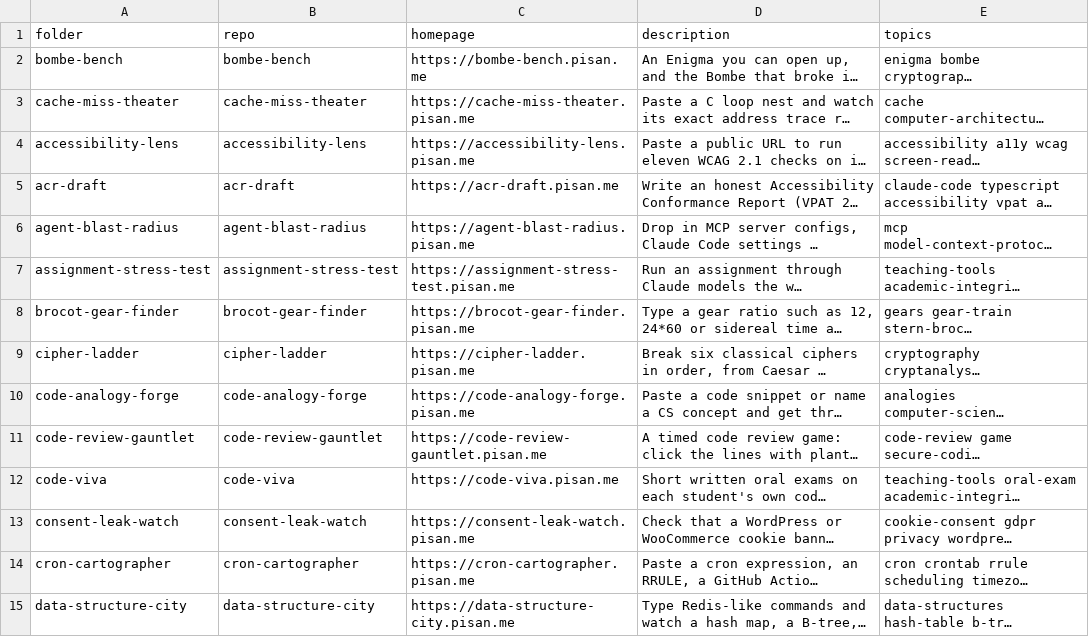
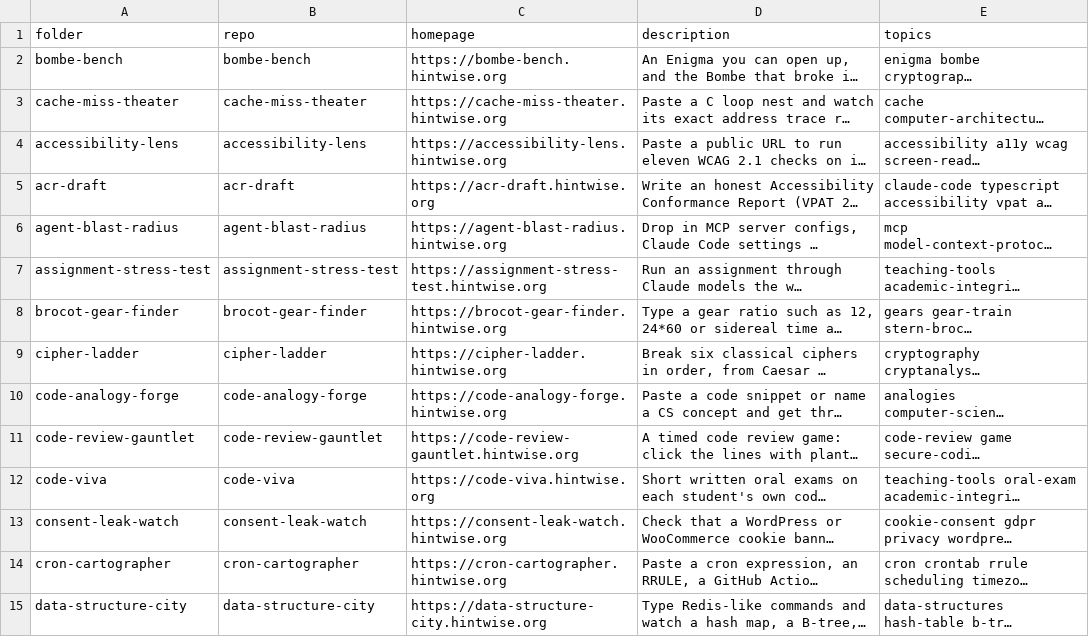
Before and after one commit to pisanuw/claude-built-apps, a CSV file: scripts/pisan-labs-repos.csv, drawn as a sheet; only a part is shown; long unchanged cells end in …; the diff covers the shown part only; the diff names each change by its address in the sheet, - before the commit and + after, or states it on an @@ line.

```diff
--- a/scripts/pisan-labs-repos.csv
+++ b/scripts/pisan-labs-repos.csv
-C2 (homepage): https://bombe-bench.pisan.me
+C2 (homepage): https://bombe-bench.hintwise.org
-C3 (homepage): https://cache-miss-theater.pisan.me
+C3 (homepage): https://cache-miss-theater.hintwise.org
-C4 (homepage): https://accessibility-lens.pisan.me
+C4 (homepage): https://accessibility-lens.hintwise.org
-C5 (homepage): https://acr-draft.pisan.me
+C5 (homepage): https://acr-draft.hintwise.org
-C6 (homepage): https://agent-blast-radius.pisan.me
+C6 (homepage): https://agent-blast-radius.hintwise.org
-C7 (homepage): https://assignment-stress-test.pisan.me
+C7 (homepage): https://assignment-stress-test.hintwise.org
-C8 (homepage): https://brocot-gear-finder.pisan.me
+C8 (homepage): https://brocot-gear-finder.hintwise.org
-C9 (homepage): https://cipher-ladder.pisan.me
+C9 (homepage): https://cipher-ladder.hintwise.org
-C10 (homepage): https://code-analogy-forge.pisan.me
+C10 (homepage): https://code-analogy-forge.hintwise.org
-C11 (homepage): https://code-review-gauntlet.pisan.me
+C11 (homepage): https://code-review-gauntlet.hintwise.org
-C12 (homepage): https://code-viva.pisan.me
+C12 (homepage): https://code-viva.hintwise.org
-C13 (homepage): https://consent-leak-watch.pisan.me
+C13 (homepage): https://consent-leak-watch.hintwise.org
-C14 (homepage): https://cron-cartographer.pisan.me
+C14 (homepage): https://cron-cartographer.hintwise.org
-C15 (homepage): https://data-structure-city.pisan.me
+C15 (homepage): https://data-structure-city.hintwise.org
```
Also changed, not shown: 45 edited cells elsewhere in this file, 1 other file.
